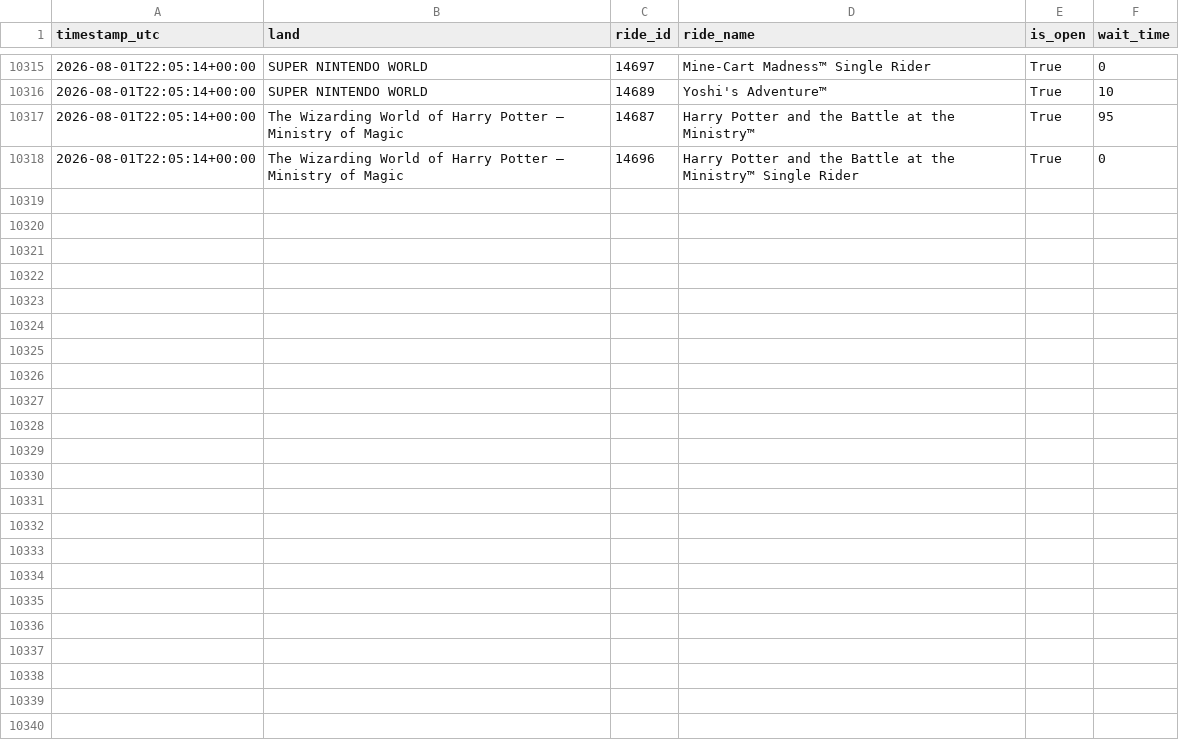
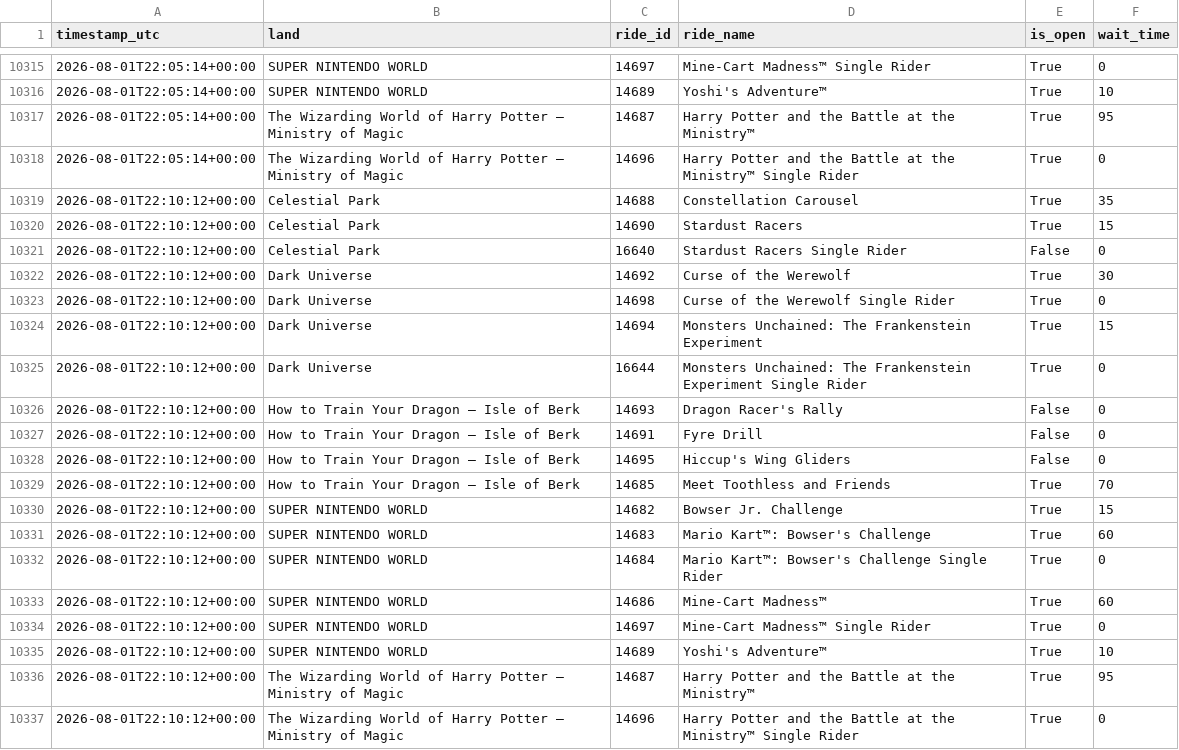
Before and after one commit to GustavoLuza/rideradar-queue-data, a CSV file: data/334.csv, drawn as a sheet; only a part is shown, gaps mark what is left out; the diff names each change by its address in the sheet, - before the commit and + after, or states it on an @@ line.

```diff
--- a/data/334.csv
+++ b/data/334.csv
+row 10319: 2026-08-01T22:10:12+00:00 | Celestial Park | 14688 | Constellation Carousel | True | 35
+row 10320: 2026-08-01T22:10:12+00:00 | Celestial Park | 14690 | Stardust Racers | True | 15
+row 10321: 2026-08-01T22:10:12+00:00 | Celestial Park | 16640 | Stardust Racers Single Rider | False | 0
+row 10322: 2026-08-01T22:10:12+00:00 | Dark Universe | 14692 | Curse of the Werewolf | True | 30
+row 10323: 2026-08-01T22:10:12+00:00 | Dark Universe | 14698 | Curse of the Werewolf Single Rider | True | 0
+row 10324: 2026-08-01T22:10:12+00:00 | Dark Universe | 14694 | Monsters Unchained: The Frankenstein Experiment | True | 15
+row 10325: 2026-08-01T22:10:12+00:00 | Dark Universe | 16644 | Monsters Unchained: The Frankenstein Experiment Single Rider | True | 0
+row 10326: 2026-08-01T22:10:12+00:00 | How to Train Your Dragon — Isle of Berk | 14693 | Dragon Racer's Rally | False | 0
+row 10327: 2026-08-01T22:10:12+00:00 | How to Train Your Dragon — Isle of Berk | 14691 | Fyre Drill | False | 0
+row 10328: 2026-08-01T22:10:12+00:00 | How to Train Your Dragon — Isle of Berk | 14695 | Hiccup's Wing Gliders | False | 0
+row 10329: 2026-08-01T22:10:12+00:00 | How to Train Your Dragon — Isle of Berk | 14685 | Meet Toothless and Friends | True | 70
+row 10330: 2026-08-01T22:10:12+00:00 | SUPER NINTENDO WORLD | 14682 | Bowser Jr. Challenge | True | 15
+row 10331: 2026-08-01T22:10:12+00:00 | SUPER NINTENDO WORLD | 14683 | Mario Kart™: Bowser's Challenge | True | 60
+row 10332: 2026-08-01T22:10:12+00:00 | SUPER NINTENDO WORLD | 14684 | Mario Kart™: Bowser's Challenge Single Rider | True | 0
+row 10333: 2026-08-01T22:10:12+00:00 | SUPER NINTENDO WORLD | 14686 | Mine-Cart Madness™ | True | 60
+row 10334: 2026-08-01T22:10:12+00:00 | SUPER NINTENDO WORLD | 14697 | Mine-Cart Madness™ Single Rider | True | 0
+row 10335: 2026-08-01T22:10:12+00:00 | SUPER NINTENDO WORLD | 14689 | Yoshi's Adventure™ | True | 10
+row 10336: 2026-08-01T22:10:12+00:00 | The Wizarding World of Harry Potter — Ministry of Magic | 14687 | Harry Potter and the Battle at the Ministry™ | True | 95
+row 10337: 2026-08-01T22:10:12+00:00 | The Wizarding World of Harry Potter — Ministry of Magic | 14696 | Harry Potter and the Battle at the Ministry™ Single Rider | True | 0
```
Also changed, not shown: data/21.csv, data/24.csv, 6 other files.
